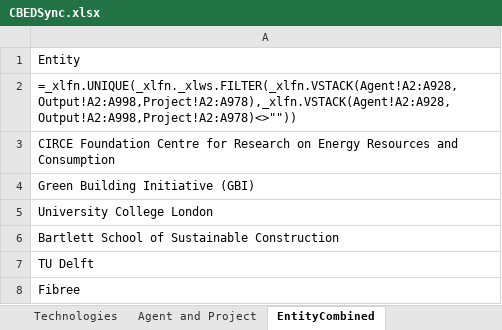
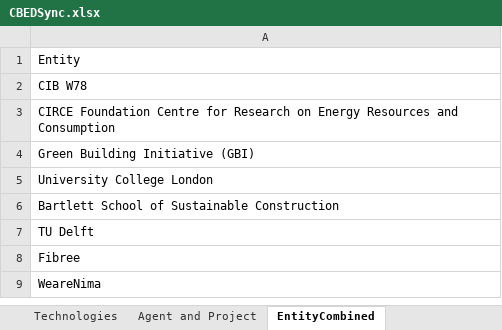
Before and after one commit to CBEDSync/cbeds-site, an Excel workbook: draft/CBEDSync.xlsx, sheet EntityCombined, drawn as a sheet; only a part is shown; the shorter side is filled out with more unchanged rows; values as stored, in another font and other column widths than the file's, no borders; formulas without a stored value are shown as written; conditional formats not drawn; the diff names each change by its address in the sheet, - before the commit and + after, or states it on an @@ line.

```diff
--- a/draft/CBEDSync.xlsx (sheet EntityCombined)
+++ b/draft/CBEDSync.xlsx (sheet EntityCombined)
-A2: =_xlfn.UNIQUE(_xlfn._xlws.FILTER(_xlfn.VSTACK(Agent!A2:A928,Output!A2:A998,Project!A2:A978),_xlfn.VSTACK(Agent!A2:A928,Output!A2:A998,Project!A2:A978)<>""))
+A2: CIB W78
```
Also changed, not shown: sheet ProjectAgent Relationship, sheet Agent and Project, sheet Project, sheet Agent, sheet Output, 2 other files.
